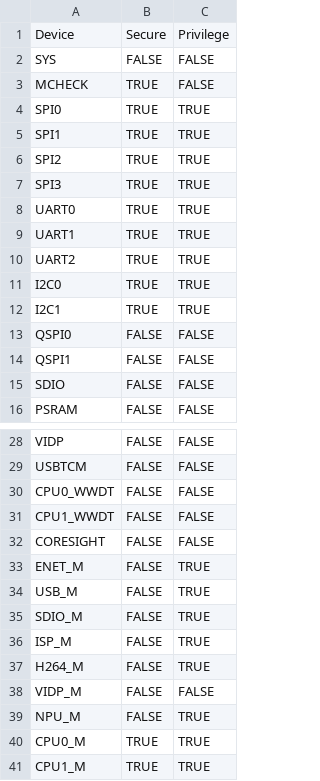
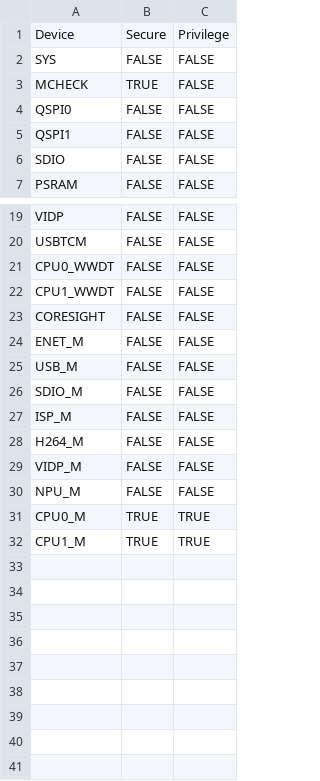
Before and after one commit to bekencorp/bk_solution_ai, a CSV file: projects/secureboot_ai/partitions/bk7259_ap/ppc.csv, drawn as a sheet; only a part is shown, gaps mark what is left out.

```diff
--- a/projects/secureboot_ai/partitions/bk7259_ap/ppc.csv
+++ b/projects/secureboot_ai/partitions/bk7259_ap/ppc.csv
@@ -3,11 +3,2 @@ SYS,FALSE,FALSE
 MCHECK,TRUE,FALSE
-SPI0,TRUE,TRUE
-SPI1,TRUE,TRUE
-SPI2,TRUE,TRUE
-SPI3,TRUE,TRUE
-UART0,TRUE,TRUE
-UART1,TRUE,TRUE
-UART2,TRUE,TRUE
-I2C0,TRUE,TRUE
-I2C1,TRUE,TRUE
 QSPI0,FALSE,FALSE
@@ -32,9 +23,9 @@ CPU1_WWDT,FALSE,FALSE
 CORESIGHT,FALSE,FALSE
-ENET_M,FALSE,TRUE
-USB_M,FALSE,TRUE
-SDIO_M,FALSE,TRUE
-ISP_M,FALSE,TRUE
-H264_M,FALSE,TRUE
+ENET_M,FALSE,FALSE
+USB_M,FALSE,FALSE
+SDIO_M,FALSE,FALSE
+ISP_M,FALSE,FALSE
+H264_M,FALSE,FALSE
 VIDP_M,FALSE,FALSE
-NPU_M,FALSE,TRUE
+NPU_M,FALSE,FALSE
 CPU0_M,TRUE,TRUE
```
Also changed, not shown: projects/secureboot_ai/partitions/bk7259/ppc.csv, projects/secureboot_headset_lp/partitions/bk7259/ppc.csv, 1 other file.
